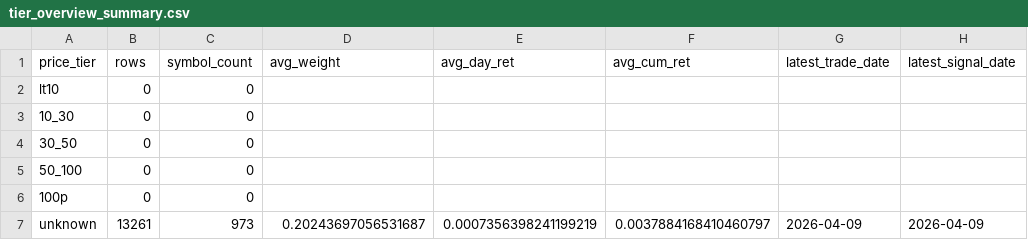
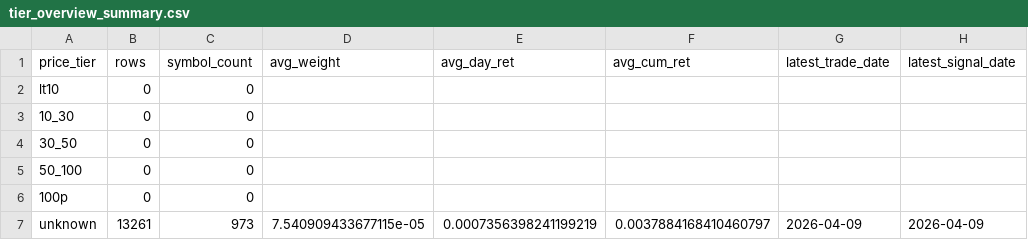
Before and after one commit to bichcs5566-alt/V204-app, a CSV file: tier_overview_summary.csv, drawn as a sheet.

```diff
--- a/tier_overview_summary.csv
+++ b/tier_overview_summary.csv
@@ -6,2 +6,2 @@ lt10,0,0,,,,,
 100p,0,0,,,,,
-unknown,13261,973,0.20243697056531687,0.0007356398241199219,0.0037884168410460797,2026-04-09,2026-04-09
+unknown,13261,973,7.540909433677115e-05,0.0007356398241199219,0.0037884168410460797,2026-04-09,2026-04-09
```
Also changed, not shown: update_log.csv, 4 other files.
